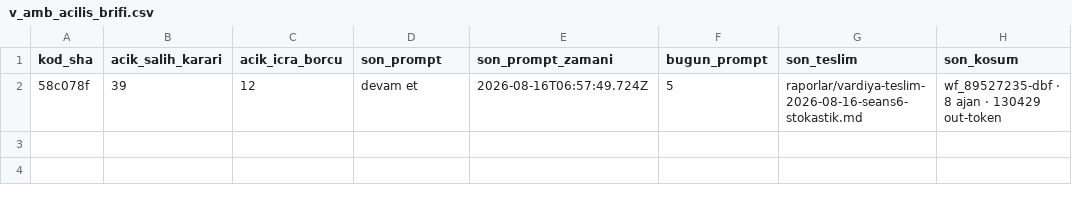
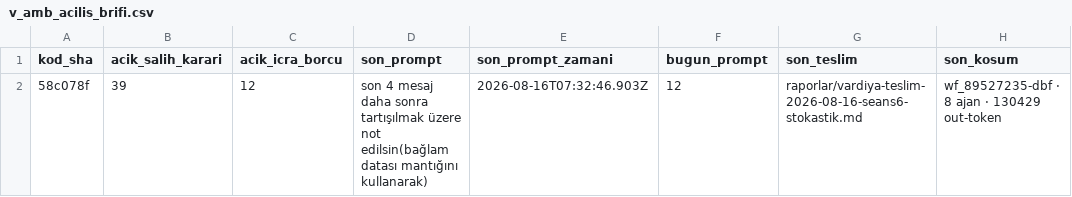
Before and after one commit to salihsahinin/sistem, a CSV file: veri/gorunum/v_amb_acilis_brifi.csv, drawn as a sheet; only a part is shown; the diff names each change by its address in the sheet, - before the commit and + after, or states it on an @@ line.

```diff
--- a/veri/gorunum/v_amb_acilis_brifi.csv
+++ b/veri/gorunum/v_amb_acilis_brifi.csv
-D2 (son_prompt): devam et
+D2 (son_prompt): son 4 mesaj daha sonra tartışılmak üzere not edilsin(bağlam datası mantığını kullanarak)
-E2 (son_prompt_zamani): 2026-08-16T06:57:49.724Z
+E2 (son_prompt_zamani): 2026-08-16T07:32:46.903Z
-F2 (bugun_prompt): 5
+F2 (bugun_prompt): 12
```
Also changed, not shown: veri/gorunum/v_son_50_prompt.csv, 5 other files.
